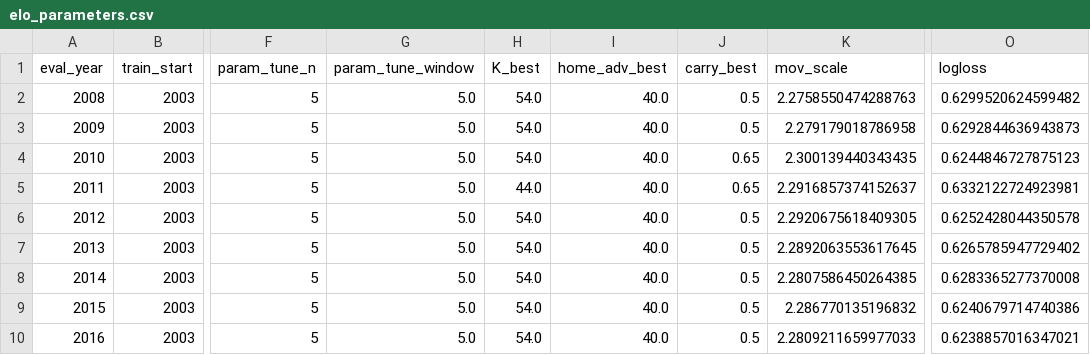
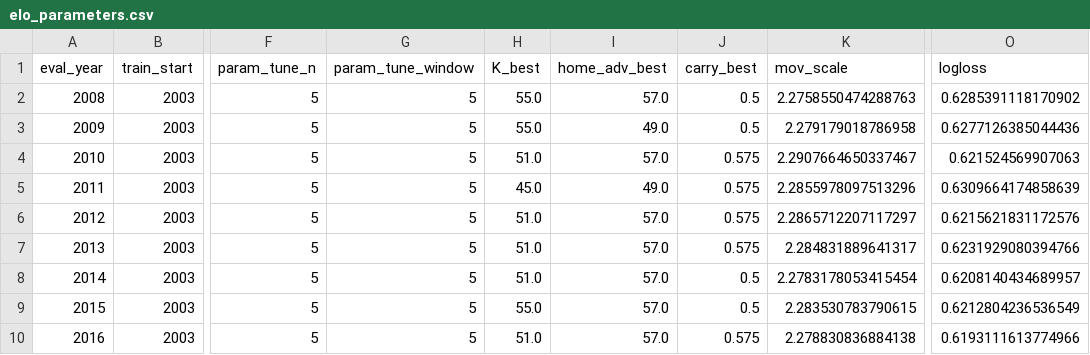
Before and after one commit to schwill2018/nfl_elo_project, a CSV file: elo_parameters.csv, drawn as a sheet; only a part is shown, gaps mark what is left out; the diff covers the shown part only; the diff names each change by its address in the sheet, - before the commit and + after, or states it on an @@ line.

```diff
--- a/elo_parameters.csv
+++ b/elo_parameters.csv
-G2:G10 (param_tune_window): 5.0
+G2:G10 (param_tune_window): 5
-H2:H3 (K_best): 54.0
+H2:H3 (K_best): 55.0
-I2 (home_adv_best): 40.0
+I2 (home_adv_best): 57.0
-O2 (logloss): 0.6299520624599482
+O2 (logloss): 0.6285391118170902
-I3 (home_adv_best): 40.0
+I3 (home_adv_best): 49.0
-O3 (logloss): 0.6292844636943873
+O3 (logloss): 0.6277126385044436
-H4 (K_best): 54.0
+H4 (K_best): 51.0
-I4 (home_adv_best): 40.0
+I4 (home_adv_best): 57.0
-J4:J5 (carry_best): 0.65
+J4:J5 (carry_best): 0.575
-K4 (mov_scale): 2.300139440343435
+K4 (mov_scale): 2.2907664650337467
-O4 (logloss): 0.6244846727875123
+O4 (logloss): 0.621524569907063
-H5 (K_best): 44.0
+H5 (K_best): 45.0
-I5 (home_adv_best): 40.0
+I5 (home_adv_best): 49.0
-K5 (mov_scale): 2.2916857374152637
+K5 (mov_scale): 2.2855978097513296
-O5 (logloss): 0.6332122724923981
+O5 (logloss): 0.6309664174858639
-H6:H8 (K_best): 54.0
+H6:H8 (K_best): 51.0
-I6:I10 (home_adv_best): 40.0
+I6:I10 (home_adv_best): 57.0
-J6:J7 (carry_best): 0.5
+J6:J7 (carry_best): 0.575
-K6 (mov_scale): 2.2920675618409305
+K6 (mov_scale): 2.2865712207117297
-O6 (logloss): 0.6252428044350578
+O6 (logloss): 0.6215621831172576
-K7 (mov_scale): 2.2892063553617645
+K7 (mov_scale): 2.284831889641317
-O7 (logloss): 0.6265785947729402
+O7 (logloss): 0.6231929080394766
-K8 (mov_scale): 2.2807586450264385
+K8 (mov_scale): 2.2783178053415454
-O8 (logloss): 0.6283365277370008
+O8 (logloss): 0.6208140434689957
-H9 (K_best): 54.0
+H9 (K_best): 55.0
-K9 (mov_scale): 2.286770135196832
+K9 (mov_scale): 2.283530783790615
-O9 (logloss): 0.6240679714740386
+O9 (logloss): 0.6212804236536549
-H10 (K_best): 54.0
+H10 (K_best): 51.0
-J10 (carry_best): 0.5
+J10 (carry_best): 0.575
-K10 (mov_scale): 2.2809211659977033
+K10 (mov_scale): 2.278830836884138
-O10 (logloss): 0.6238857016347021
+O10 (logloss): 0.6193111613774966
```
Also changed, not shown: 58 edited cells elsewhere in this file, current_elo_rankings.csv, future_projections.csv, 5 other files.
